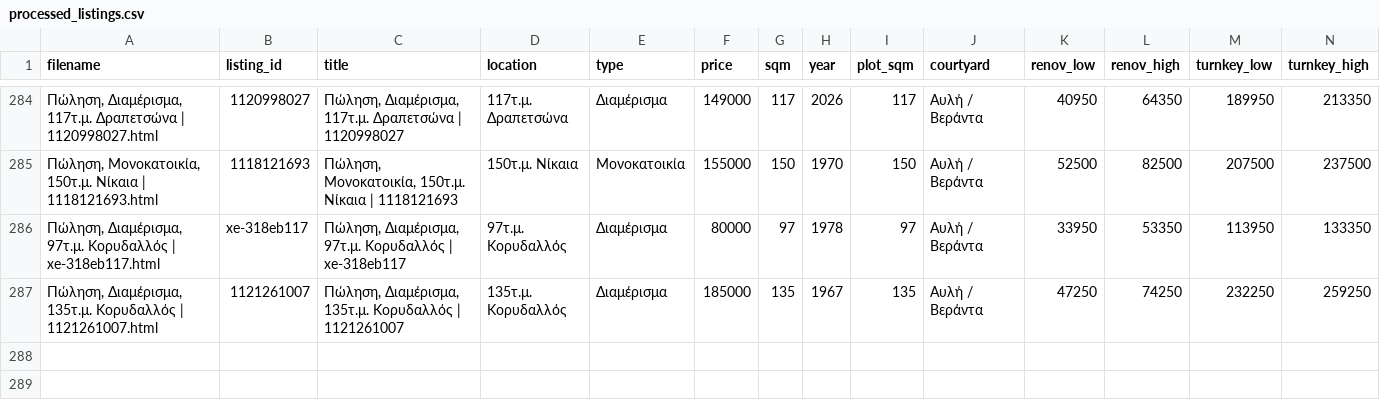
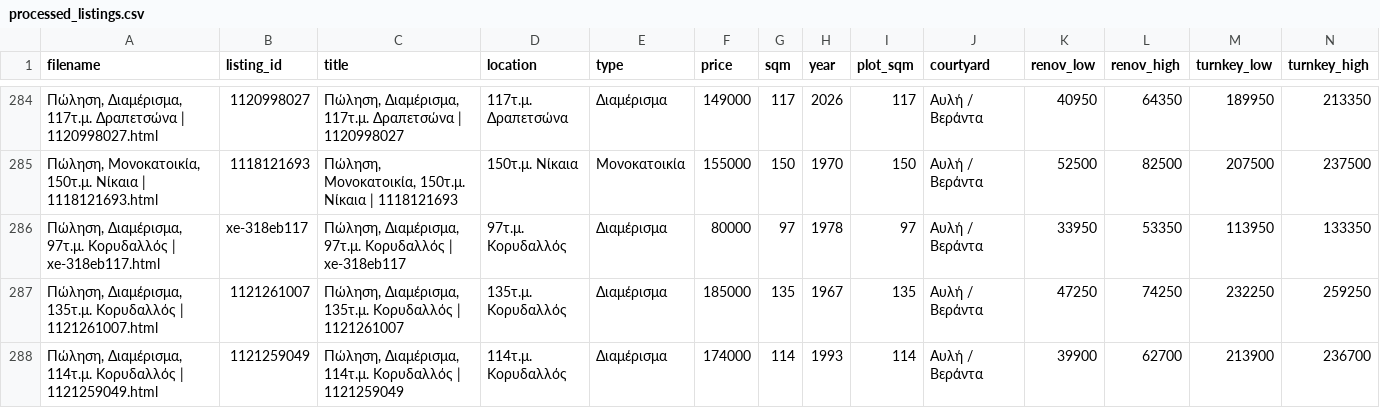
Before and after one commit to Nikolopoulos/spitia-hub, a CSV file: webarchives/processed_listings.csv, drawn as a sheet; only a part is shown, gaps mark what is left out; rows hold the shown columns only; the diff names each change by its address in the sheet, - before the commit and + after, or states it on an @@ line.

```diff
--- a/webarchives/processed_listings.csv
+++ b/webarchives/processed_listings.csv
+row 288: Πώληση, Διαμέρισμα, 114τ.μ. Κορυδαλλός | 1121259049.html | 1121259049 | Πώληση, Διαμέρισμα, 114τ.μ. Κορυδαλλός | 1121259049 | 114τ.μ. Κορυδαλλός | Διαμέρισμα | 174000 | 114 | 1993 | 114 | Αυλή / Βεράντα | 39900 | 62700 | 213900 | 236700
```
Also changed, not shown: 4 other files.
